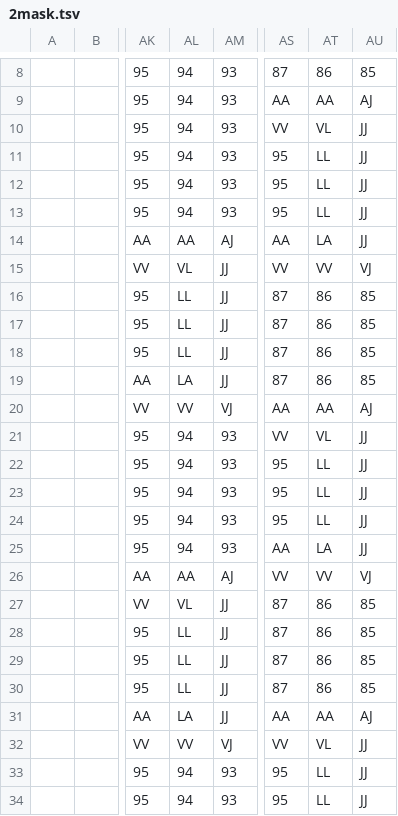
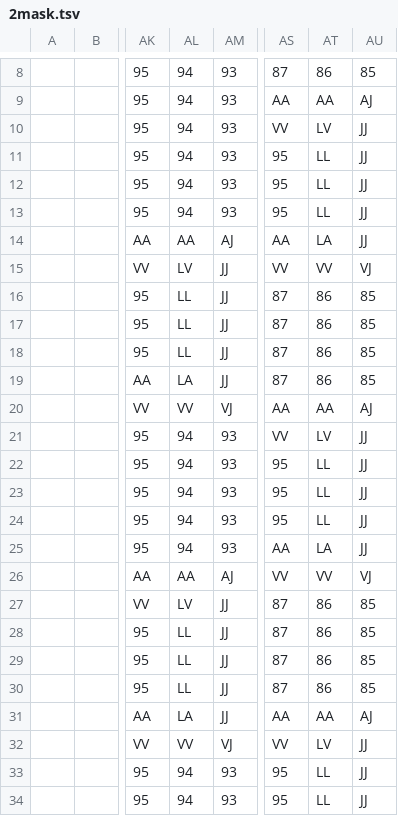
Before and after one commit to dctucker/nimarble, a TSV file: levels/2mask.tsv, drawn as a sheet; only a part is shown, gaps mark what is left out; the diff names each change by its address in the sheet, - before the commit and + after, or states it on an @@ line.

```diff
--- a/levels/2mask.tsv
+++ b/levels/2mask.tsv
-AT10: VL
+AT10: LV
-AL15: VL
+AL15: LV
-AT21: VL
+AT21: LV
-AL27: VL
+AL27: LV
-AT32: VL
+AT32: LV
```
Also changed, not shown: levels/1.tsv, 6 other files.
